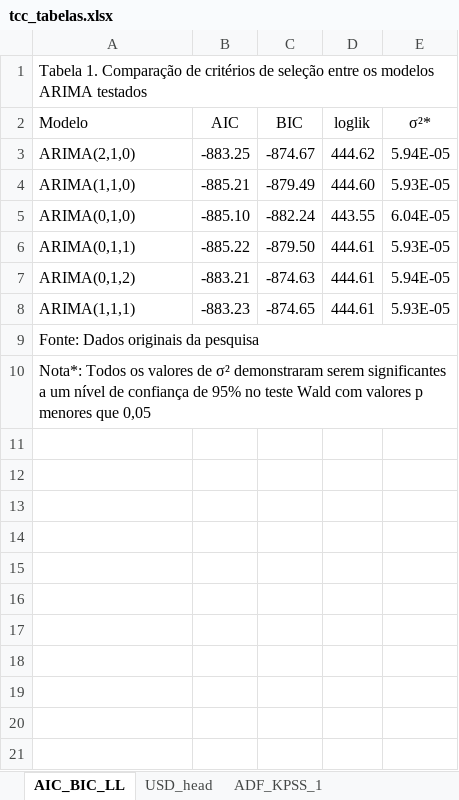
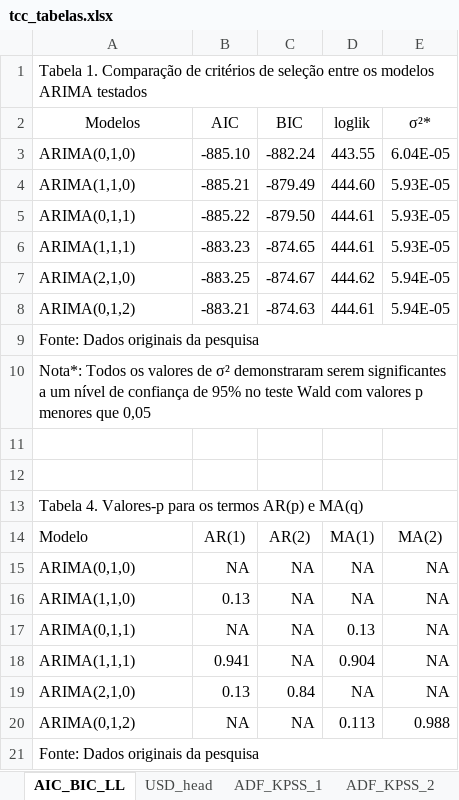
Before and after one commit to tassiaaccioly/rxchange, an Excel workbook: excel/tcc_tabelas.xlsx, sheet AIC_BIC_LL, drawn as a sheet; values as stored, in another font and other column widths than the file's, no borders; the diff names each change by its address in the sheet, - before the commit and + after, or states it on an @@ line.

Commit message:
test a few different arimas

```diff
--- a/excel/tcc_tabelas.xlsx (sheet AIC_BIC_LL)
+++ b/excel/tcc_tabelas.xlsx (sheet AIC_BIC_LL)
+sheet tab: ADF_KPSS_2
-A2: Modelo
+A2: Modelos
-A2 alignment: left
+A2 alignment: center
@@ row 5 moved to row 3: ARIMA(0,1,0) @@
@@ row 6 moved to row 5: ARIMA(0,1,1) @@
@@ row 8 moved to row 6: ARIMA(1,1,1) @@
+row 11: (empty)
+row 12: (empty)
+row 13: Tabela 4. Valores-p para os termos AR(p) e MA(q)
+row 14: Modelo | AR(1) | AR(2) | MA(1) | MA(2)
+row 15: ARIMA(0,1,0) | NA | NA | NA | NA
+row 16: ARIMA(1,1,0) | 0.13 | NA | NA | NA
+row 17: ARIMA(0,1,1) | NA | NA | 0.13 | NA
+row 18: ARIMA(1,1,1) | 0.941 | NA | 0.904 | NA
+row 19: ARIMA(2,1,0) | 0.13 | 0.84 | NA | NA
+row 20: ARIMA(0,1,2) | NA | NA | 0.113 | 0.988
+row 21: Fonte: Dados originais da pesquisa
```
Also changed, not shown: sheet ADF_KPSS_1, other sheet tabs, 4 other files.
